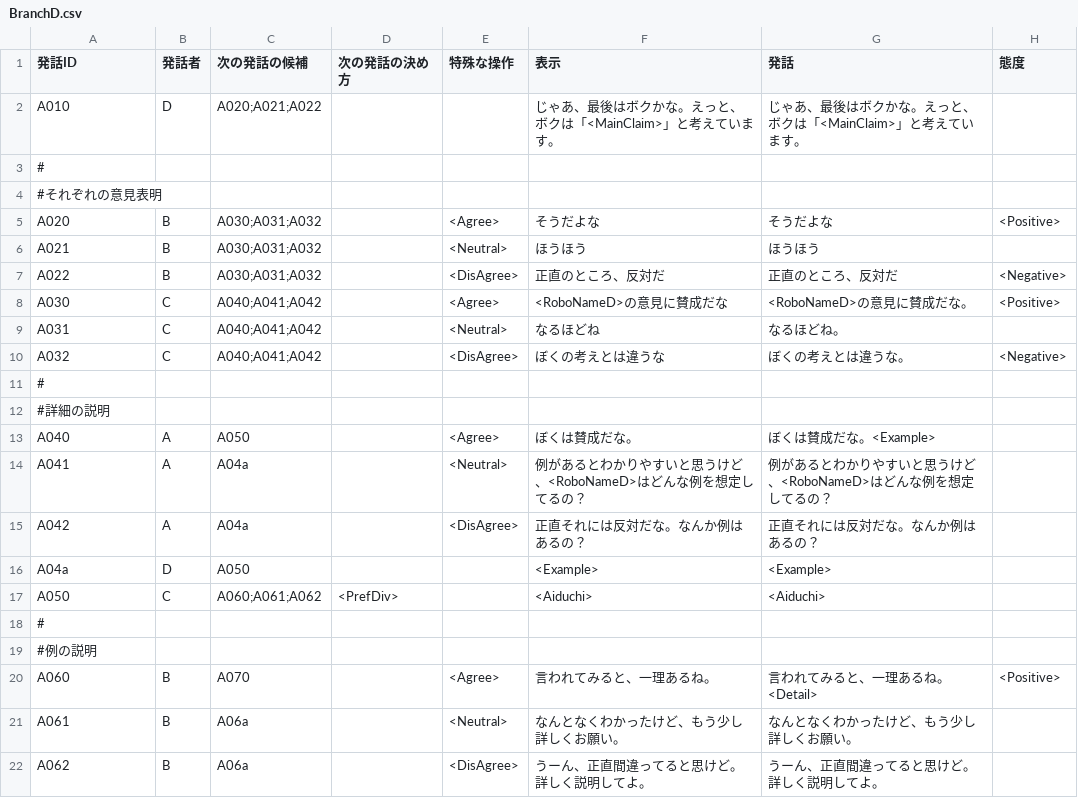
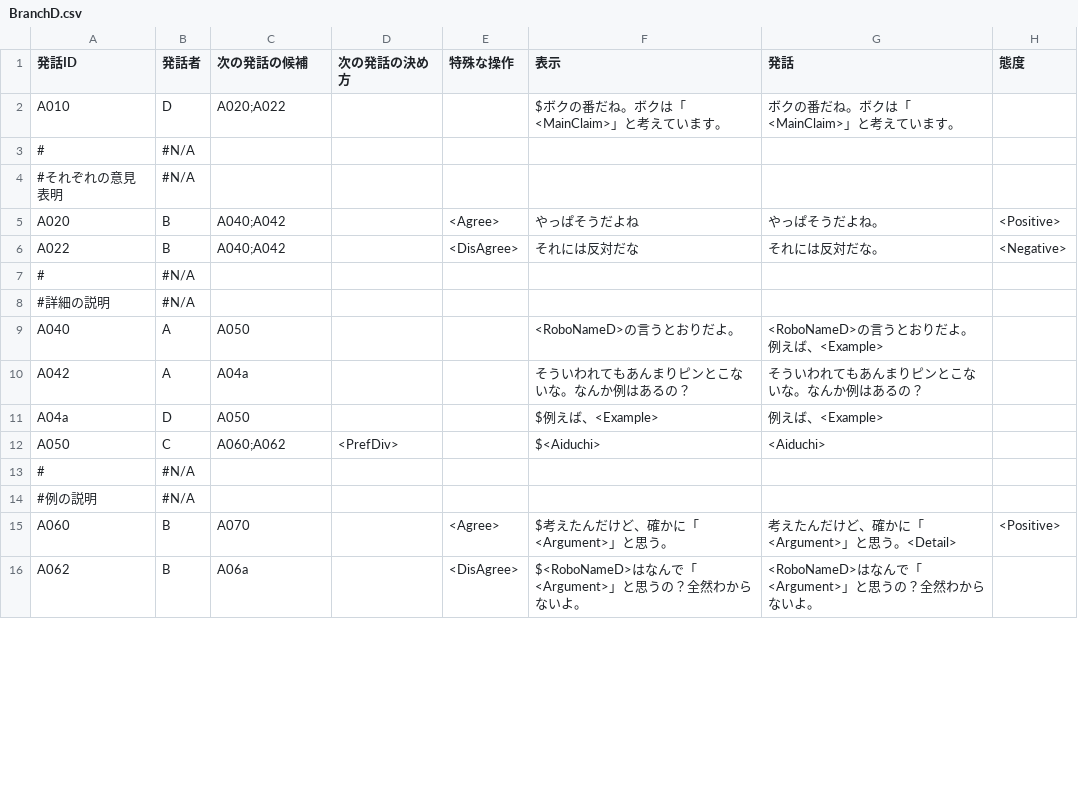
Before and after one commit to anchor200/2020_mRMDS_client, a CSV file: transcripts/PRESET/BranchD.csv, drawn as a sheet; only a part is shown; the diff covers the shown part only.

```diff
--- a/transcripts/PRESET/BranchD.csv
+++ b/transcripts/PRESET/BranchD.csv
@@ -1,22 +1,16 @@
 発話ID,発話者,次の発話の候補,次の発話の決め方,特殊な操作,表示,発話,態度
-A010,D,A020;A021;A022,,,じゃあ、最後はボクかな。えっと、ボクは「<MainClaim>」と考えています。,じゃあ、最後はボクかな。えっと、ボクは「<MainClaim>」と考えています。,
-#,,,,,,,
-#それぞれの意見表明,,,,,,,
-A020,B,A030;A031;A032,,<Agree>,そうだよな,そうだよな,<Positive>
-A021,B,A030;A031;A032,,<Neutral>,ほうほう,ほうほう,
-A022,B,A030;A031;A032,,<DisAgree>,正直のところ、反対だ,正直のところ、反対だ,<Negative>
-A030,C,A040;A041;A042,,<Agree>,<RoboNameD>の意見に賛成だな,<RoboNameD>の意見に賛成だな。,<Positive>
-A031,C,A040;A041;A042,,<Neutral>,なるほどね,なるほどね。,
-A032,C,A040;A041;A042,,<DisAgree>,ぼくの考えとは違うな,ぼくの考えとは違うな。,<Negative>
-#,,,,,,,
-#詳細の説明,,,,,,,
-A040,A,A050,,<Agree>,ぼくは賛成だな。,ぼくは賛成だな。<Example>,
-A041,A,A04a,,<Neutral>,例があるとわかりやすいと思うけど、<RoboNameD>はどんな例を想定してるの？,例があるとわかりやすいと思うけど、<RoboNameD>はどんな例を想定してるの？,
-A042,A,A04a,,<DisAgree>,正直それには反対だな。なんか例はあるの？,正直それには反対だな。なんか例はあるの？,
-A04a,D,A050,,,<Example>,<Example>,
-A050,C,A060;A061;A062,<PrefDiv>,,<Aiduchi>,<Aiduchi>,
-#,,,,,,,
-#例の説明,,,,,,,
-A060,B,A070,,<Agree>,言われてみると、一理あるね。,言われてみると、一理あるね。<Detail>,<Positive>
-A061,B,A06a,,<Neutral>,なんとなくわかったけど、もう少し詳しくお願い。,なんとなくわかったけど、もう少し詳しくお願い。,
-A062,B,A06a,,<DisAgree>,うーん、正直間違ってると思けど。詳しく説明してよ。,うーん、正直間違ってると思けど。詳しく説明してよ。,
+A010,D,A020;A022,,,$ボクの番だね。ボクは「<MainClaim>」と考えています。,ボクの番だね。ボクは「<MainClaim>」と考えています。,
+#,#N/A,,,,,,
+#それぞれの意見表明,#N/A,,,,,,
+A020,B,A040;A042,,<Agree>,やっぱそうだよね,やっぱそうだよね。,<Positive>
+A022,B,A040;A042,,<DisAgree>,それには反対だな,それには反対だな。,<Negative>
+#,#N/A,,,,,,
+#詳細の説明,#N/A,,,,,,
+A040,A,A050,,,<RoboNameD>の言うとおりだよ。,<RoboNameD>の言うとおりだよ。例えば、<Example>,
+A042,A,A04a,,,そういわれてもあんまりピンとこないな。なんか例はあるの？,そういわれてもあんまりピンとこないな。なんか例はあるの？,
+A04a,D,A050,,,$例えば、<Example>,例えば、<Example>,
+A050,C,A060;A062,<PrefDiv>,,$<Aiduchi>,<Aiduchi>,
+#,#N/A,,,,,,
+#例の説明,#N/A,,,,,,
+A060,B,A070,,<Agree>,$考えたんだけど、確かに「<Argument>」と思う。,考えたんだけど、確かに「<Argument>」と思う。<Detail>,<Positive>
+A062,B,A06a,,<DisAgree>,$<RoboNameD>はなんで「<Argument>」と思うの？全然わからないよ。,<RoboNameD>はなんで「<Argument>」と思うの？全然わからないよ。,
```
Also changed, not shown: 1 added row, 4 removed rows and 52 edited cells elsewhere in this file, transcripts/PRESET/BranchA.csv, transcripts/PRESET/ControlCode.csv, 32 other files.
